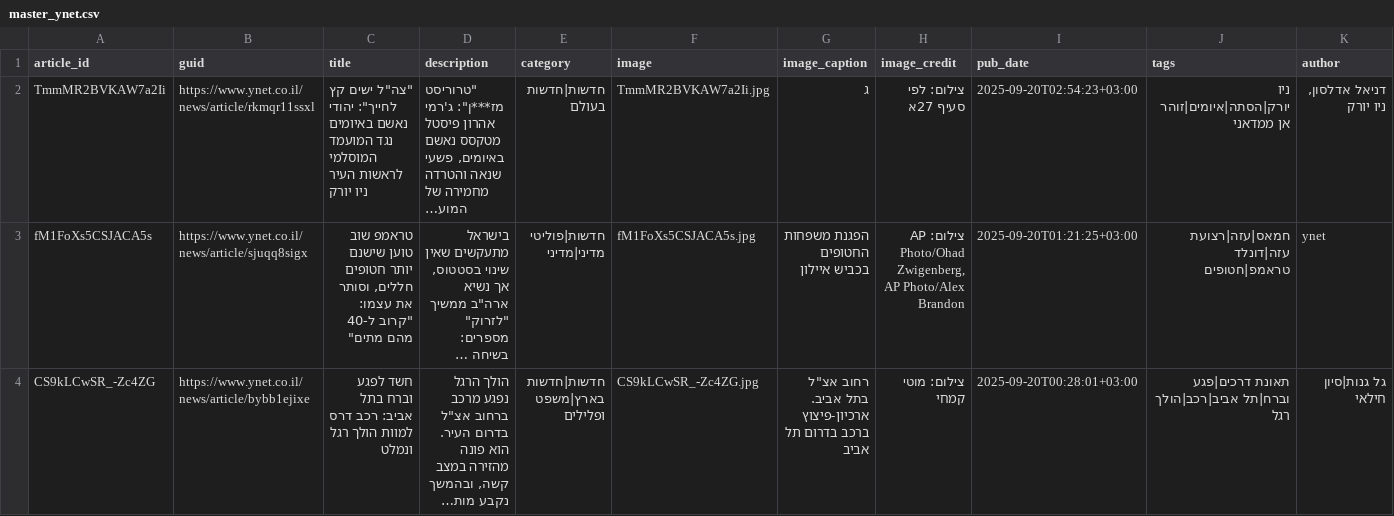
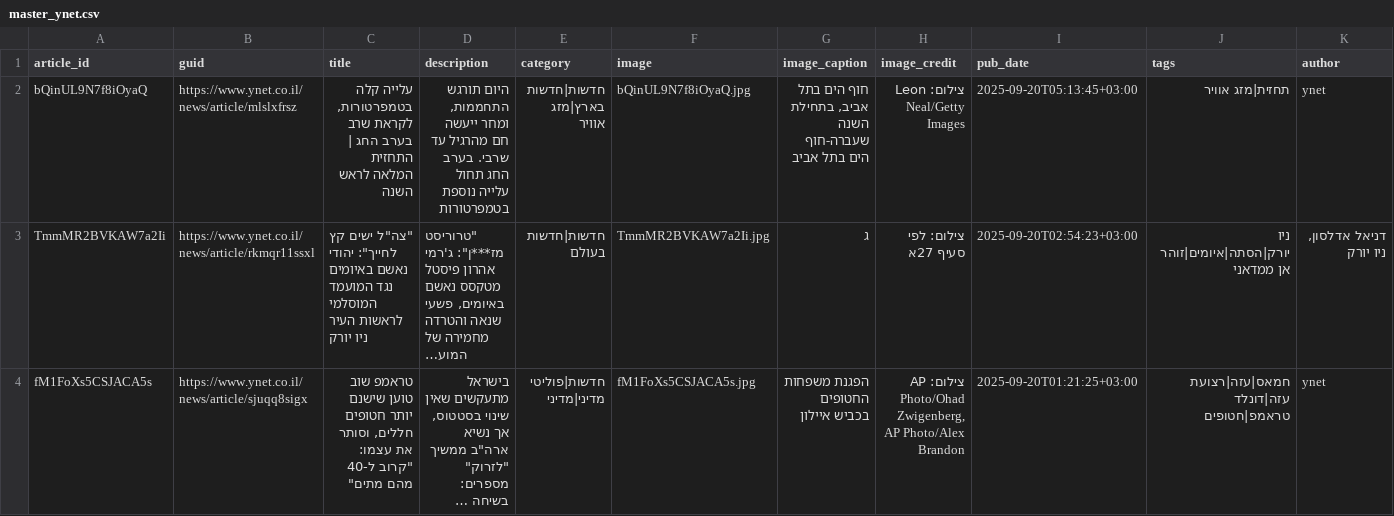
Before and after one commit to saareu/news-mvp, a CSV file: data/master/master_ynet.csv, drawn as a sheet; only a part is shown; the shorter side is filled out with more unchanged rows; long unchanged cells end in …; rows hold the shown columns only; the diff names each change by its address in the sheet, - before the commit and + after, or states it on an @@ line.

```diff
--- a/data/master/master_ynet.csv
+++ b/data/master/master_ynet.csv
+row 2: bQinUL9N7f8iOyaQ | https://www.ynet.co.il/news/article/mlslxfrsz | עלייה קלה בטמפרטורות, לקראת שרב בערב החג | התחזית המלאה לראש השנה | היום תורגש התחממות, ומחר ייעשה חם מהרגיל עד שרבי. בערב החג תחול עלייה נוספת בטמפרטורות | חדשות|חדשות בארץ|מזג אוויר | bQinUL9N7f8iOyaQ.jpg | חוף הים בתל אביב, בתחילת השנה שעברה-חוף הים בתל אביב | צילום: Leon Neal/Getty Images | 2025-09-20T05:13:45+03:00 | תחזית|מזג אוויר | ynet
```
Also changed, not shown: data/master/master_haaretz.csv, data/master/master_hayom.csv, 9 other files.
